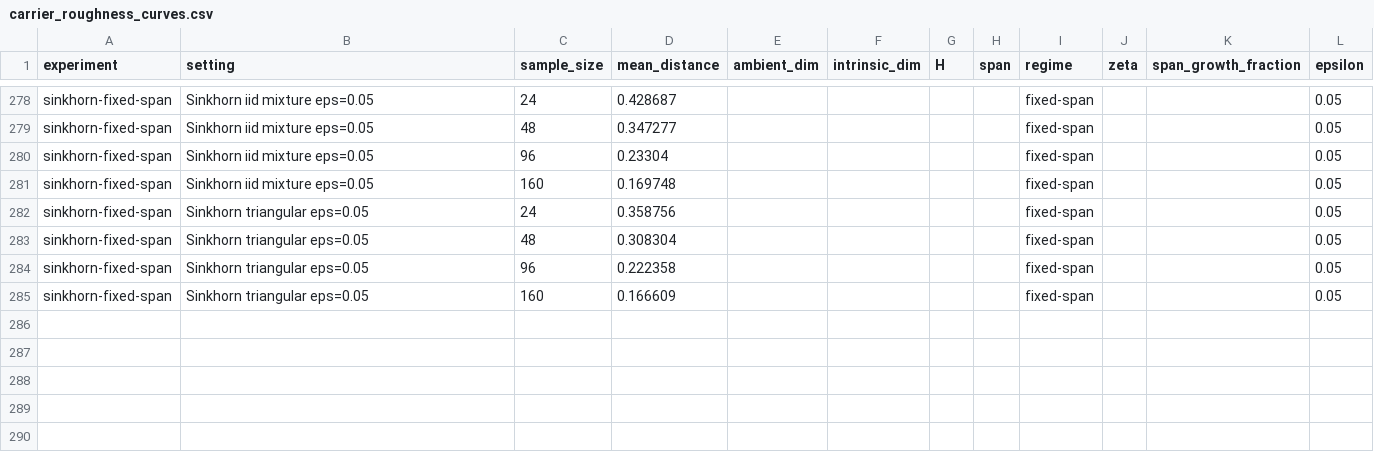
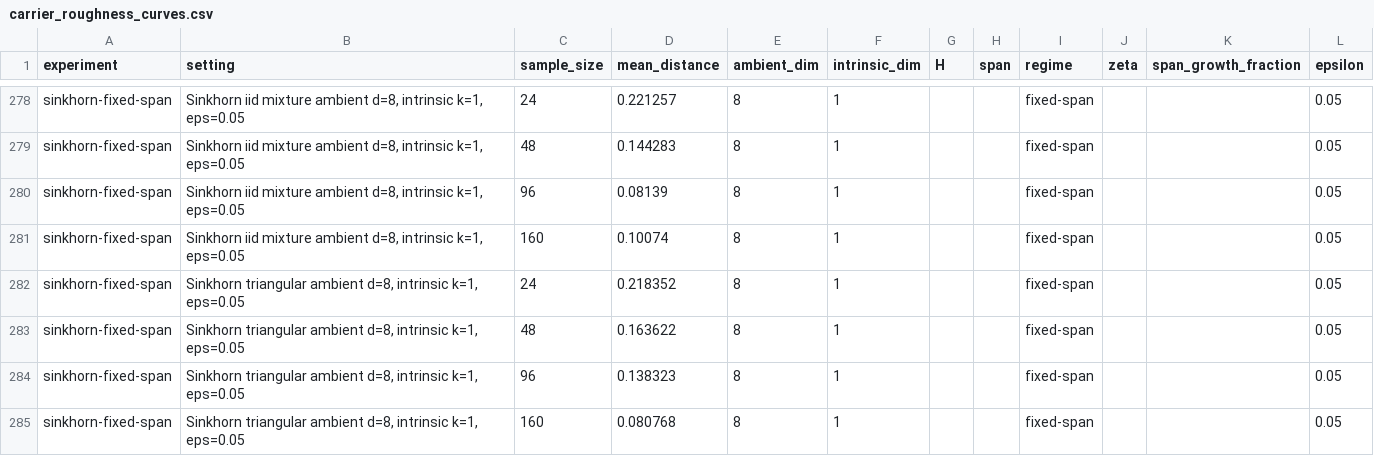
Before and after one commit to jovemexausto/coherence-delay-tradeoff, a CSV file: artifacts/csv/carrier_roughness_research/carrier_roughness_curves.csv, drawn as a sheet; only a part is shown, gaps mark what is left out; the diff covers the shown part only; the diff names each change by its address in the sheet, - before the commit and + after, or states it on an @@ line.

```diff
--- a/artifacts/csv/carrier_roughness_research/carrier_roughness_curves.csv
+++ b/artifacts/csv/carrier_roughness_research/carrier_roughness_curves.csv
-B278:B281 (setting): Sinkhorn iid mixture eps=0.05
+B278:B281 (setting): Sinkhorn iid mixture ambient d=8, intrinsic k=1, eps=0.05
-D278 (mean_distance): 0.428687
+D278 (mean_distance): 0.221257
-E278:E285 (ambient_dim): (empty)
+E278:E285 (ambient_dim): 8
-F278:F285 (intrinsic_dim): (empty)
+F278:F285 (intrinsic_dim): 1
-D279 (mean_distance): 0.347277
+D279 (mean_distance): 0.144283
-D280 (mean_distance): 0.23304
+D280 (mean_distance): 0.08139
-D281 (mean_distance): 0.169748
+D281 (mean_distance): 0.10074
-B282:B285 (setting): Sinkhorn triangular eps=0.05
+B282:B285 (setting): Sinkhorn triangular ambient d=8, intrinsic k=1, eps=0.05
-D282 (mean_distance): 0.358756
+D282 (mean_distance): 0.218352
-D283 (mean_distance): 0.308304
+D283 (mean_distance): 0.163622
-D284 (mean_distance): 0.222358
+D284 (mean_distance): 0.138323
-D285 (mean_distance): 0.166609
+D285 (mean_distance): 0.080768
```
Also changed, not shown: 96 edited cells elsewhere in this file, artifacts/csv/carrier_roughness_research/carrier_roughness_summary.csv, 57 other files.
